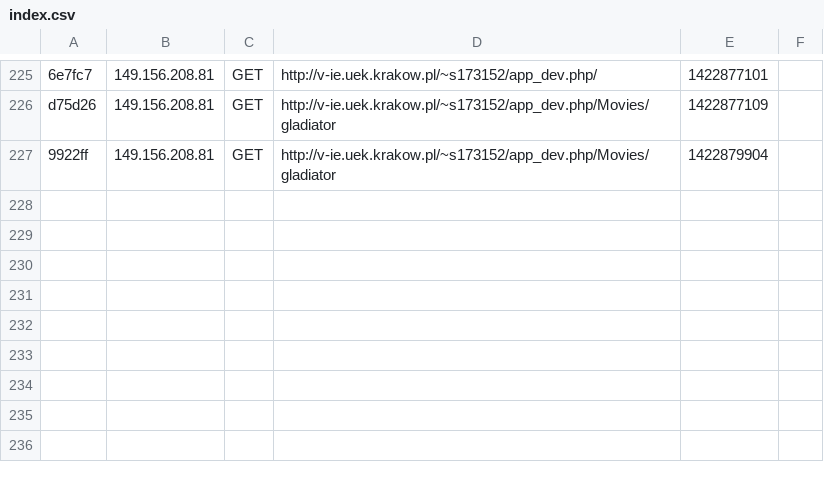
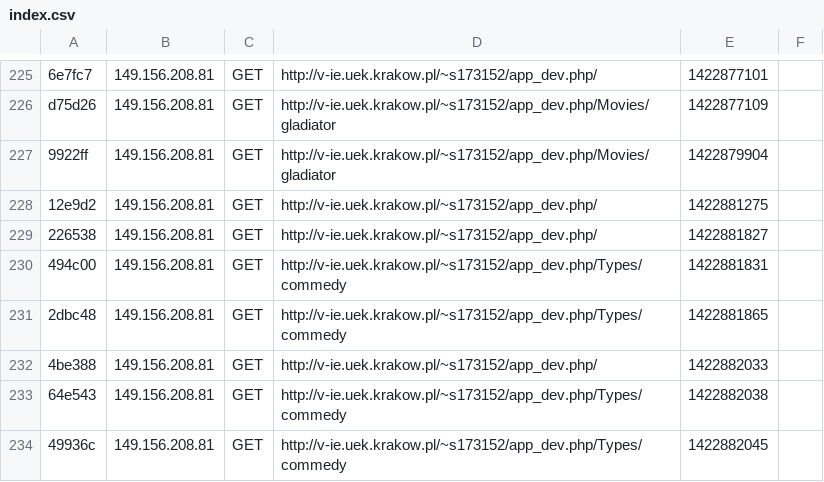
Before and after one commit to czarek19937/projektsymfony, a CSV file: app/cache/dev/profiler/index.csv, drawn as a sheet; only a part is shown, gaps mark what is left out; the diff names each change by its address in the sheet, - before the commit and + after, or states it on an @@ line.

```diff
--- a/app/cache/dev/profiler/index.csv
+++ b/app/cache/dev/profiler/index.csv
+row 228: 12e9d2 | 149.156.208.81 | GET | http://v-ie.uek.krakow.pl/~s173152/app_dev.php/ | 1422881275
+row 229: 226538 | 149.156.208.81 | GET | http://v-ie.uek.krakow.pl/~s173152/app_dev.php/ | 1422881827
+row 230: 494c00 | 149.156.208.81 | GET | http://v-ie.uek.krakow.pl/~s173152/app_dev.php/Types/commedy | 1422881831
+row 231: 2dbc48 | 149.156.208.81 | GET | http://v-ie.uek.krakow.pl/~s173152/app_dev.php/Types/commedy | 1422881865
+row 232: 4be388 | 149.156.208.81 | GET | http://v-ie.uek.krakow.pl/~s173152/app_dev.php/ | 1422882033
+row 233: 64e543 | 149.156.208.81 | GET | http://v-ie.uek.krakow.pl/~s173152/app_dev.php/Types/commedy | 1422882038
+row 234: 49936c | 149.156.208.81 | GET | http://v-ie.uek.krakow.pl/~s173152/app_dev.php/Types/commedy | 1422882045
```
Also changed, not shown: 16 other files.
